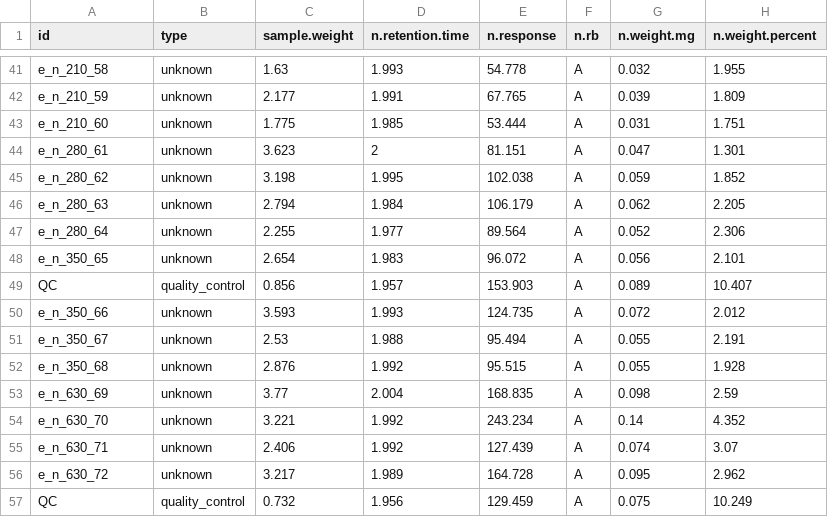
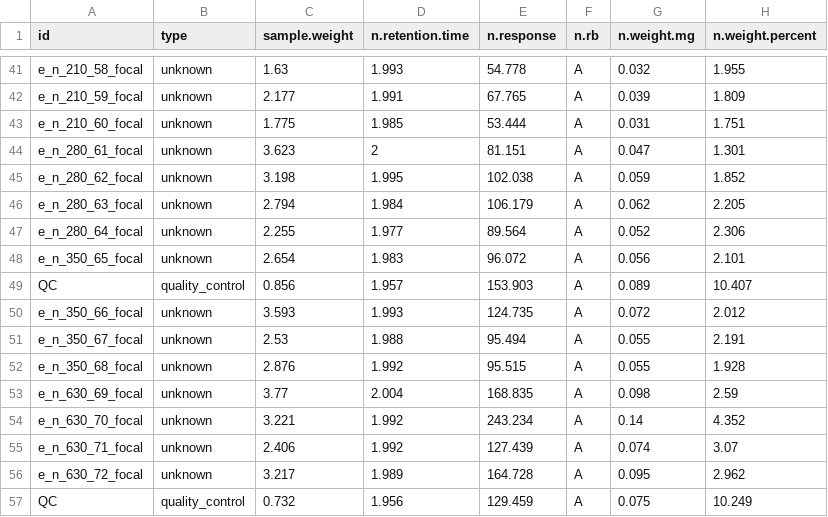
Before and after one commit to eaperkowski/2022_NxCO2xI, a CSV file: data_sheets/costech_results/NxCO2xI_focal_plate1b_results.csv, drawn as a sheet; only a part is shown, gaps mark what is left out; the diff covers the shown part only; the diff names each change by its address in the sheet, - before the commit and + after, or states it on an @@ line.

```diff
--- a/data_sheets/costech_results/NxCO2xI_focal_plate1b_results.csv
+++ b/data_sheets/costech_results/NxCO2xI_focal_plate1b_results.csv
-A41 (id): e_n_210_58
+A41 (id): e_n_210_58_focal
-A42 (id): e_n_210_59
+A42 (id): e_n_210_59_focal
-A43 (id): e_n_210_60
+A43 (id): e_n_210_60_focal
-A44 (id): e_n_280_61
+A44 (id): e_n_280_61_focal
-A45 (id): e_n_280_62
+A45 (id): e_n_280_62_focal
-A46 (id): e_n_280_63
+A46 (id): e_n_280_63_focal
-A47 (id): e_n_280_64
+A47 (id): e_n_280_64_focal
-A48 (id): e_n_350_65
+A48 (id): e_n_350_65_focal
-A50 (id): e_n_350_66
+A50 (id): e_n_350_66_focal
-A51 (id): e_n_350_67
+A51 (id): e_n_350_67_focal
-A52 (id): e_n_350_68
+A52 (id): e_n_350_68_focal
-A53 (id): e_n_630_69
+A53 (id): e_n_630_69_focal
-A54 (id): e_n_630_70
+A54 (id): e_n_630_70_focal
-A55 (id): e_n_630_71
+A55 (id): e_n_630_71_focal
-A56 (id): e_n_630_72
+A56 (id): e_n_630_72_focal
```
Also changed, not shown: 25 edited cells elsewhere in this file, 5 other files.
